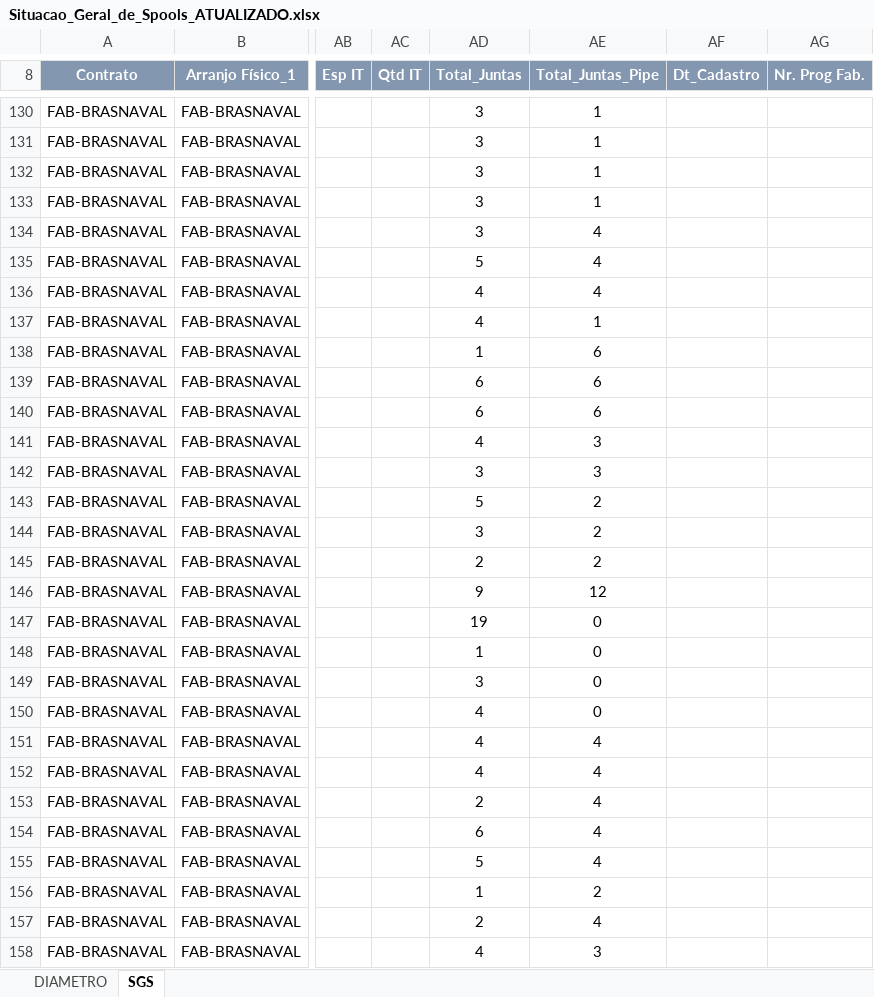
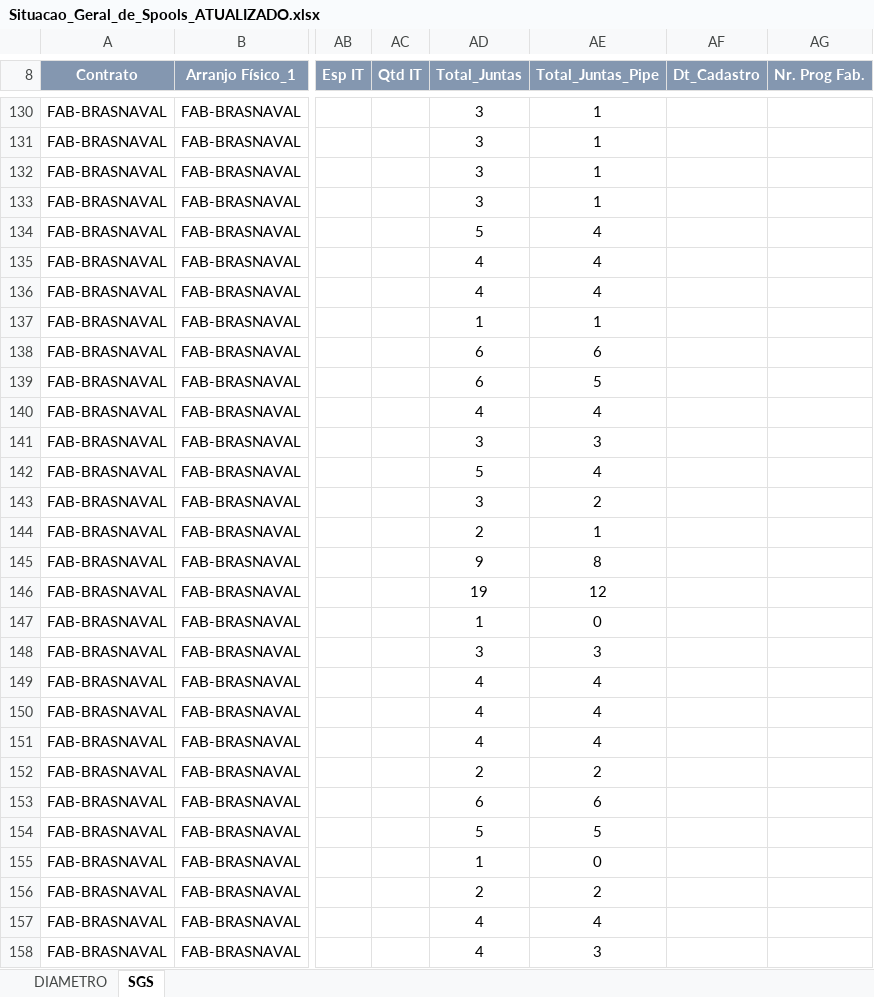
Before and after one commit to renanjsantos93/CTB_projeto, an Excel workbook: saida/Situacao_Geral_de_Spools_ATUALIZADO.xlsx, sheet SGS, drawn as a sheet; only a part is shown, gaps mark what is left out; values as stored, in another font and other column widths than the file's, no borders; charts and pictures not drawn; the diff covers the shown part only; the diff names each change by its address in the sheet, - before the commit and + after, or states it on an @@ line.

```diff
--- a/saida/Situacao_Geral_de_Spools_ATUALIZADO.xlsx (sheet SGS)
+++ b/saida/Situacao_Geral_de_Spools_ATUALIZADO.xlsx (sheet SGS)
-AD134 (Total_Juntas): 3
+AD134 (Total_Juntas): 5
-AD135 (Total_Juntas): 5
+AD135 (Total_Juntas): 4
-AD137 (Total_Juntas): 4
+AD137 (Total_Juntas): 1
-AD138 (Total_Juntas): 1
+AD138 (Total_Juntas): 6
-AE139 (Total_Juntas_Pipe): 6
+AE139 (Total_Juntas_Pipe): 5
-AD140 (Total_Juntas): 6
+AD140 (Total_Juntas): 4
-AE140 (Total_Juntas_Pipe): 6
+AE140 (Total_Juntas_Pipe): 4
-AD141 (Total_Juntas): 4
+AD141 (Total_Juntas): 3
-AD142 (Total_Juntas): 3
+AD142 (Total_Juntas): 5
-AE142 (Total_Juntas_Pipe): 3
+AE142 (Total_Juntas_Pipe): 4
-AD143 (Total_Juntas): 5
+AD143 (Total_Juntas): 3
-AD144 (Total_Juntas): 3
+AD144 (Total_Juntas): 2
-AE144 (Total_Juntas_Pipe): 2
+AE144 (Total_Juntas_Pipe): 1
-AD145 (Total_Juntas): 2
+AD145 (Total_Juntas): 9
-AE145 (Total_Juntas_Pipe): 2
+AE145 (Total_Juntas_Pipe): 8
-AD146 (Total_Juntas): 9
+AD146 (Total_Juntas): 19
-AD147 (Total_Juntas): 19
+AD147 (Total_Juntas): 1
-AD148 (Total_Juntas): 1
+AD148 (Total_Juntas): 3
-AE148 (Total_Juntas_Pipe): 0
+AE148 (Total_Juntas_Pipe): 3
-AD149 (Total_Juntas): 3
+AD149 (Total_Juntas): 4
-AE149:AE150 (Total_Juntas_Pipe): 0
+AE149:AE150 (Total_Juntas_Pipe): 4
-AD152 (Total_Juntas): 4
+AD152 (Total_Juntas): 2
-AE152 (Total_Juntas_Pipe): 4
+AE152 (Total_Juntas_Pipe): 2
-AD153 (Total_Juntas): 2
+AD153 (Total_Juntas): 6
-AE153 (Total_Juntas_Pipe): 4
+AE153 (Total_Juntas_Pipe): 6
-AD154 (Total_Juntas): 6
+AD154 (Total_Juntas): 5
-AE154 (Total_Juntas_Pipe): 4
+AE154 (Total_Juntas_Pipe): 5
-AD155 (Total_Juntas): 5
+AD155 (Total_Juntas): 1
-AE155 (Total_Juntas_Pipe): 4
+AE155 (Total_Juntas_Pipe): 0
-AD156 (Total_Juntas): 1
+AD156 (Total_Juntas): 2
-AD157 (Total_Juntas): 2
+AD157 (Total_Juntas): 4
```
Also changed, not shown: 220 edited cells elsewhere in this sheet, 3 other files.
